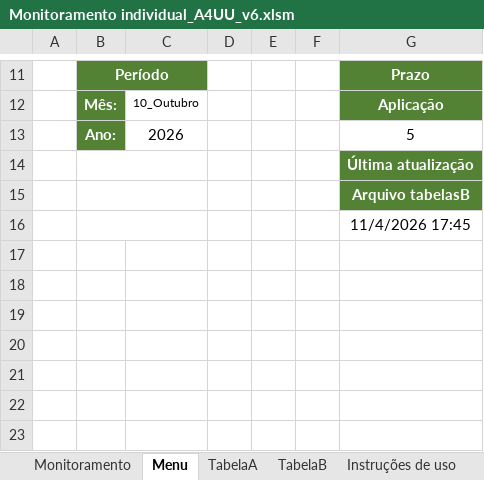
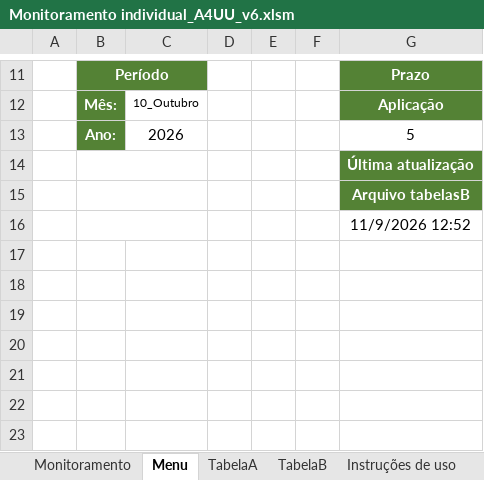
Before and after one commit to thelmosym/PainelNovo-main2, an Excel workbook: Monitoramento/Monitoramento individual_A4UU_v6.xlsm, sheet Menu, drawn as a sheet; only a part is shown, gaps mark what is left out; values as stored, in another font and other column widths than the file's, no borders; charts and pictures not drawn; the diff names each change by its address in the sheet, - before the commit and + after, or states it on an @@ line.

```diff
--- a/Monitoramento/Monitoramento individual_A4UU_v6.xlsm (sheet Menu)
+++ b/Monitoramento/Monitoramento individual_A4UU_v6.xlsm (sheet Menu)
-G16: 11/4/2026 17:45
+G16: 11/9/2026 12:52
```
Also changed, not shown: sheet Monitoramento, Monitoramento/Monitoramento individual_DPBR_v6.xlsm, Monitoramento/Monitoramento individual_GPZ1_v6.xlsm, 4 other files.
